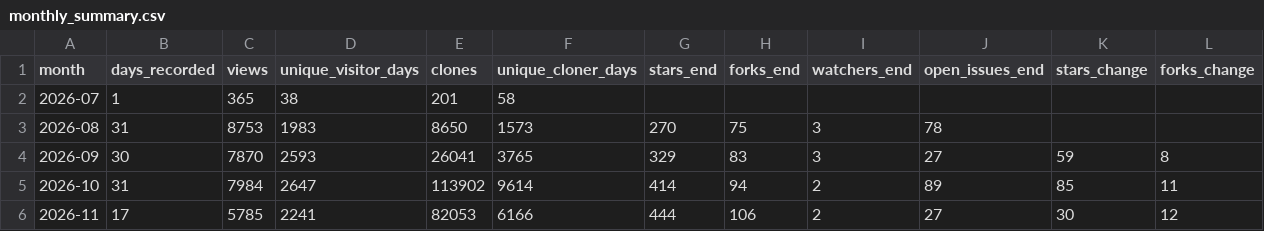
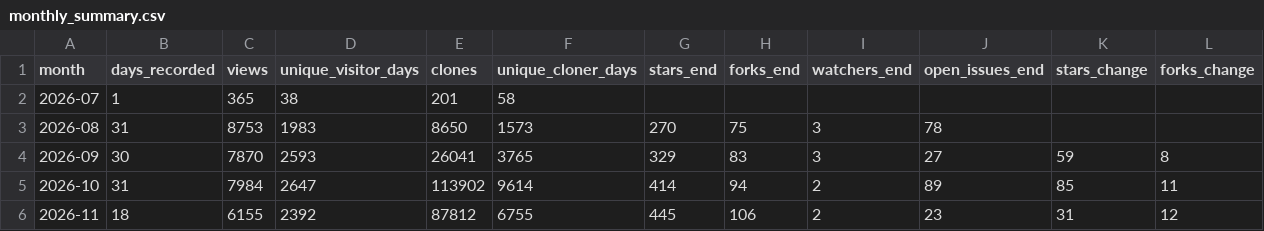
Before and after one commit to Vigil-SOC/metrics, a CSV file: data/monthly_summary.csv, drawn as a sheet.

```diff
--- a/data/monthly_summary.csv
+++ b/data/monthly_summary.csv
@@ -5,2 +5,2 @@ month,days_recorded,views,unique_visitor_days,clones,unique_cloner_days,stars_en
 2026-10,31,7984,2647,113902,9614,414,94,2,89,85,11
-2026-11,17,5785,2241,82053,6166,444,106,2,27,30,12
+2026-11,18,6155,2392,87812,6755,445,106,2,23,31,12
```
Also changed, not shown: data/contributors.csv, data/repo_daily.csv, 2 other files.
